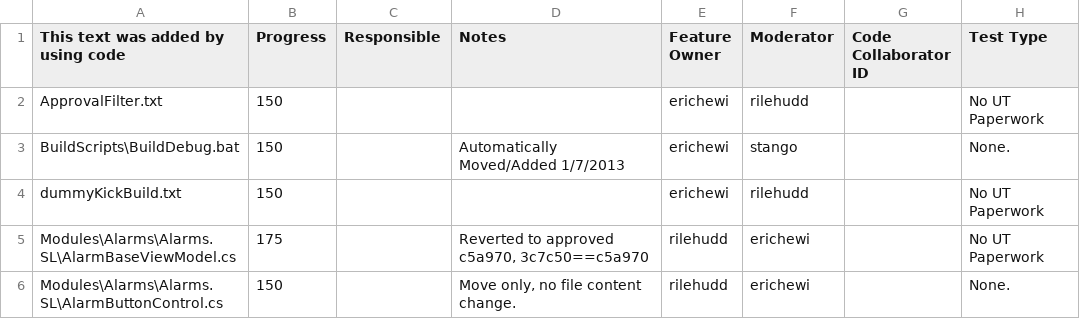
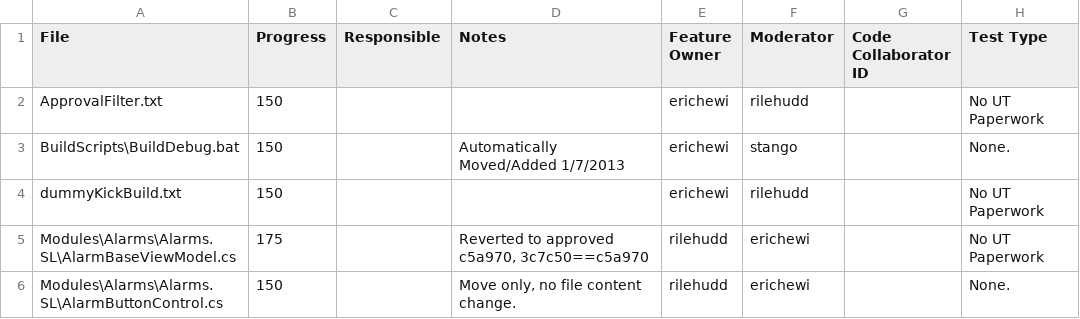
Before and after one commit to tymicruz/testGitRepo, a CSV file: Approvals.csv, drawn as a sheet; only a part is shown; the diff names each change by its address in the sheet, - before the commit and + after, or states it on an @@ line.

Commit message:
reset approvals.csv

```diff
--- a/Approvals.csv
+++ b/Approvals.csv
-A1: This text was added by using code
+A1: File
```
